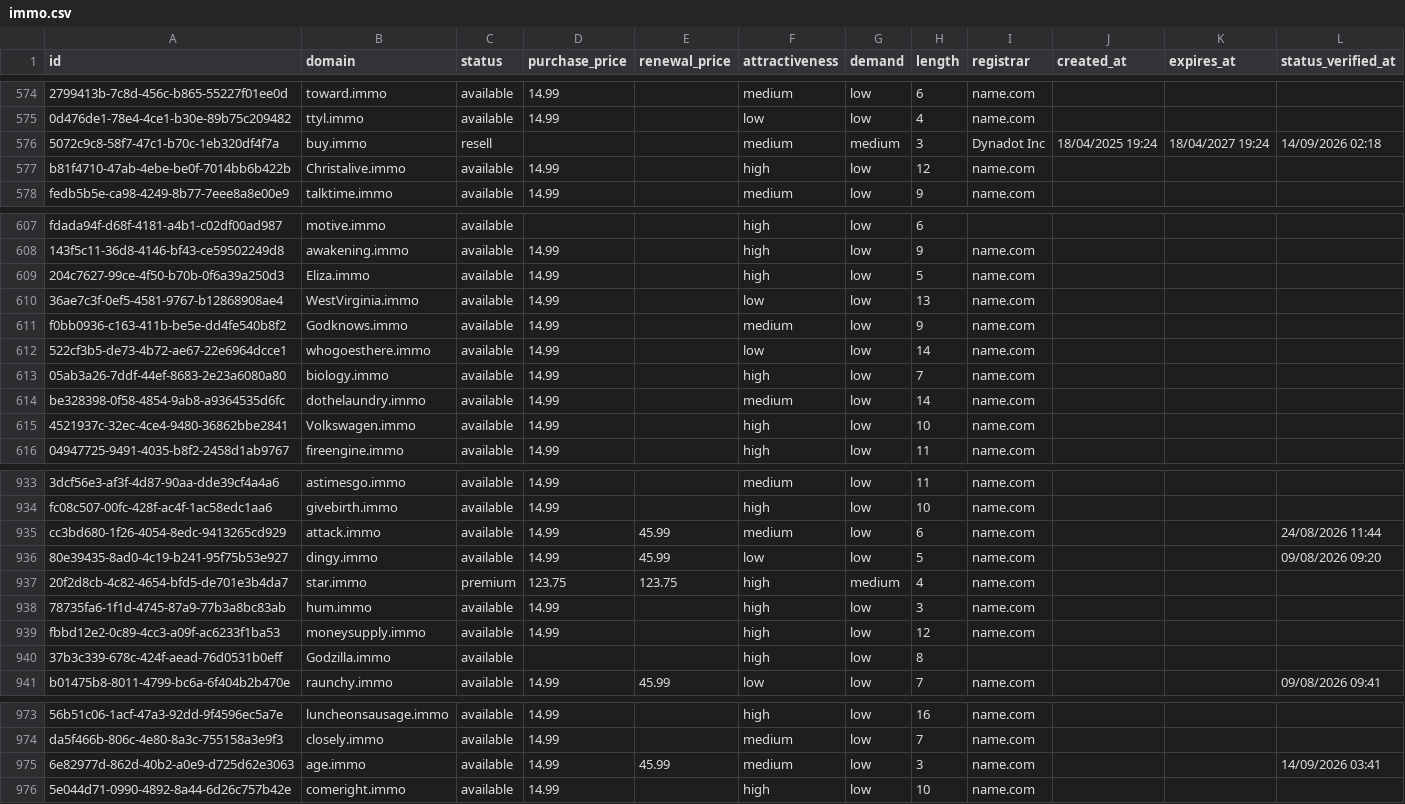
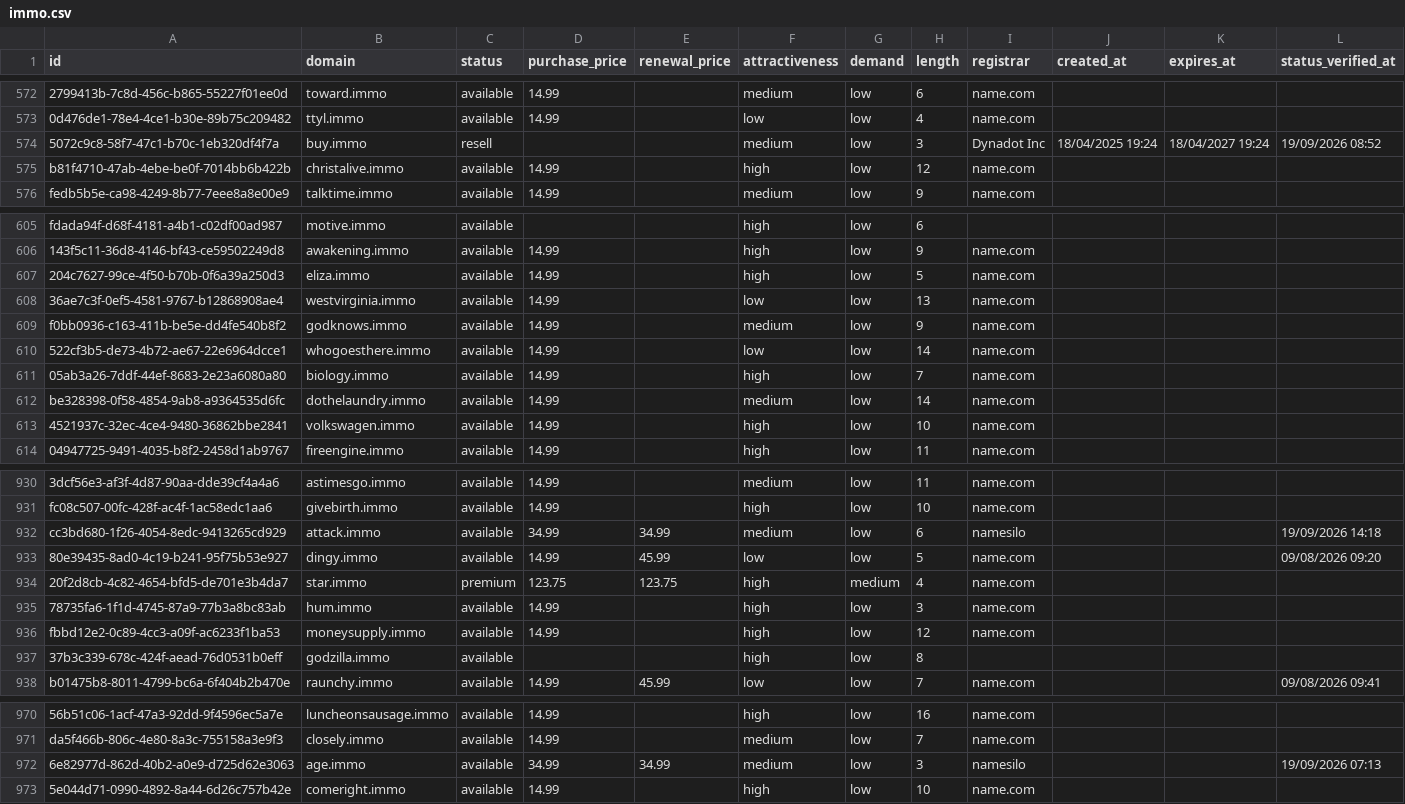
Before and after one commit to UniqueDomains/immo-oneword-domains, a CSV file: immo.csv, drawn as a sheet; only a part is shown, gaps mark what is left out; addresses are those after the commit; the diff covers the shown part only; the diff names each change by its address in the sheet, - before the commit and + after, or states it on an @@ line.

Commit message:
Domains update

```diff
--- a/immo.csv
+++ b/immo.csv
-G574 (demand): medium
+G574 (demand): low
-L574 (status_verified_at): 14/09/2026 02:18
+L574 (status_verified_at): 19/09/2026 08:52
-B575 (domain): Christalive.immo
+B575 (domain): christalive.immo
-B607 (domain): Eliza.immo
+B607 (domain): eliza.immo
-B608 (domain): WestVirginia.immo
+B608 (domain): westvirginia.immo
-B609 (domain): Godknows.immo
+B609 (domain): godknows.immo
-B613 (domain): Volkswagen.immo
+B613 (domain): volkswagen.immo
-D932 (purchase_price): 14.99
+D932 (purchase_price): 34.99
-E932 (renewal_price): 45.99
+E932 (renewal_price): 34.99
-I932 (registrar): name.com
+I932 (registrar): namesilo
-L932 (status_verified_at): 24/08/2026 11:44
+L932 (status_verified_at): 19/09/2026 14:18
-B937 (domain): Godzilla.immo
+B937 (domain): godzilla.immo
-D972 (purchase_price): 14.99
+D972 (purchase_price): 34.99
-E972 (renewal_price): 45.99
+E972 (renewal_price): 34.99
-I972 (registrar): name.com
+I972 (registrar): namesilo
-L972 (status_verified_at): 14/09/2026 03:41
+L972 (status_verified_at): 19/09/2026 07:13
```
Also changed, not shown: 3 added rows, 3 removed rows and 66 edited cells elsewhere in this file, 4 other files.
